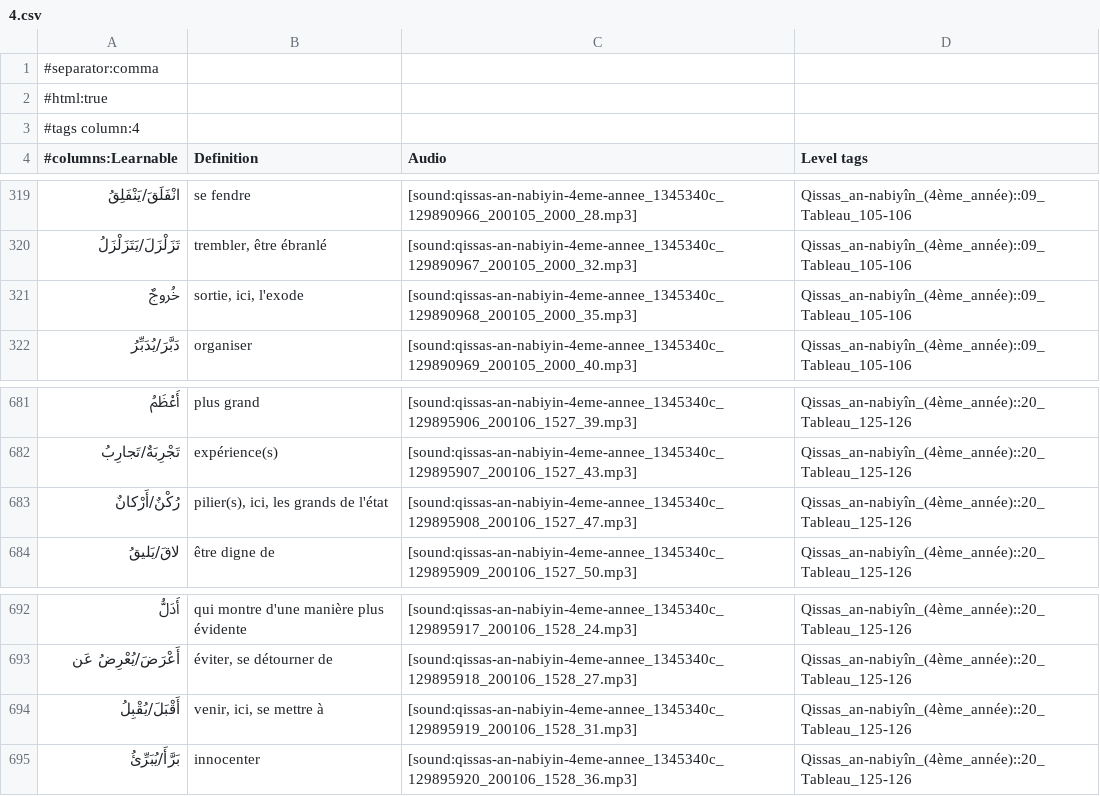
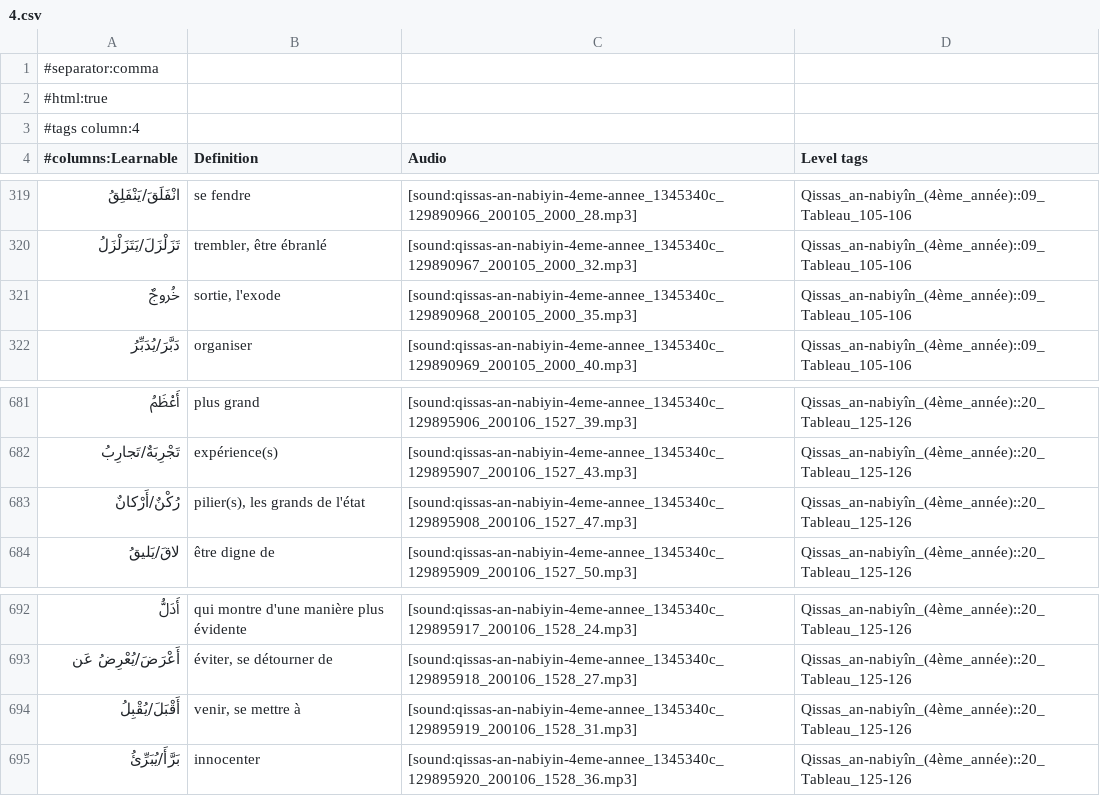
Before and after one commit to haszzz/haszzz.github.io, a CSV file: 4.csv, drawn as a sheet; only a part is shown, gaps mark what is left out.

Commit message:
correction des mots

```diff
--- a/4.csv
+++ b/4.csv
@@ -320,3 +320,3 @@
 "تَزَلْزَلَ/يَتَزَلْزَلُ","trembler, être ébranlé","[sound:qissas-an-nabiyin-4eme-annee_1345340c_129890967_200105_2000_32.mp3]","Qissas_an-nabiyîn_(4ème_année)::09_Tableau_105-106"
-"خُروجٌ","sortie, ici, l'exode","[sound:qissas-an-nabiyin-4eme-annee_1345340c_129890968_200105_2000_35.mp3]","Qissas_an-nabiyîn_(4ème_année)::09_Tableau_105-106"
+"خُروجٌ","sortie, l'exode","[sound:qissas-an-nabiyin-4eme-annee_1345340c_129890968_200105_2000_35.mp3]","Qissas_an-nabiyîn_(4ème_année)::09_Tableau_105-106"
 "دَبَّرَ/يُدَبِّرُ","organiser","[sound:qissas-an-nabiyin-4eme-annee_1345340c_129890969_200105_2000_40.mp3]","Qissas_an-nabiyîn_(4ème_année)::09_Tableau_105-106"
@@ -682,3 +682,3 @@
 "تَجْرِبَةٌ/تَجارِبُ","expérience(s)","[sound:qissas-an-nabiyin-4eme-annee_1345340c_129895907_200106_1527_43.mp3]","Qissas_an-nabiyîn_(4ème_année)::20_Tableau_125-126"
-"رُكْنٌ/أَرْكانٌ","pilier(s), ici, les grands de l'état","[sound:qissas-an-nabiyin-4eme-annee_1345340c_129895908_200106_1527_47.mp3]","Qissas_an-nabiyîn_(4ème_année)::20_Tableau_125-126"
+"رُكْنٌ/أَرْكانٌ","pilier(s), les grands de l'état","[sound:qissas-an-nabiyin-4eme-annee_1345340c_129895908_200106_1527_47.mp3]","Qissas_an-nabiyîn_(4ème_année)::20_Tableau_125-126"
 "لاقَ/يَليقُ","être digne de","[sound:qissas-an-nabiyin-4eme-annee_1345340c_129895909_200106_1527_50.mp3]","Qissas_an-nabiyîn_(4ème_année)::20_Tableau_125-126"
@@ -693,3 +693,3 @@
 "أَعْرَضَ/يُعْرِضُ عَن","éviter, se détourner de","[sound:qissas-an-nabiyin-4eme-annee_1345340c_129895918_200106_1528_27.mp3]","Qissas_an-nabiyîn_(4ème_année)::20_Tableau_125-126"
-"أَقْبَلَ/يُقْبِلُ","venir, ici, se mettre à","[sound:qissas-an-nabiyin-4eme-annee_1345340c_129895919_200106_1528_31.mp3]","Qissas_an-nabiyîn_(4ème_année)::20_Tableau_125-126"
+"أَقْبَلَ/يُقْبِلُ","venir, se mettre à","[sound:qissas-an-nabiyin-4eme-annee_1345340c_129895919_200106_1528_31.mp3]","Qissas_an-nabiyîn_(4ème_année)::20_Tableau_125-126"
 "بَرَّأَ/يُبَرِّئُ","innocenter","[sound:qissas-an-nabiyin-4eme-annee_1345340c_129895920_200106_1528_36.mp3]","Qissas_an-nabiyîn_(4ème_année)::20_Tableau_125-126"
```
